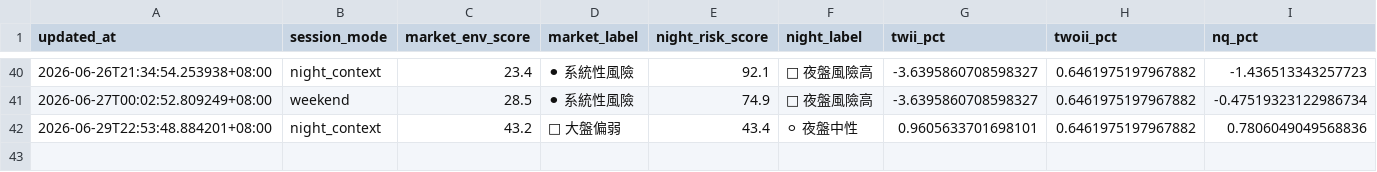
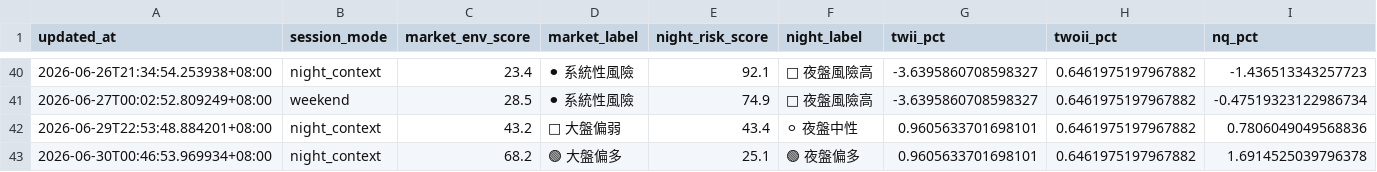
Before and after one commit to eric4xxme-byte/TW_Stock_AI_Scanner_v2_1_cached, a CSV file: data/v216_market_context_history.csv, drawn as a sheet; only a part is shown, gaps mark what is left out; rows hold the shown columns only; the diff names each change by its address in the sheet, - before the commit and + after, or states it on an @@ line.

```diff
--- a/data/v216_market_context_history.csv
+++ b/data/v216_market_context_history.csv
+row 43: 2026-06-30T00:46:53.969934+08:00 | night_context | 68.2 | 🟢 大盤偏多 | 25.1 | 🟢 夜盤偏多 | 0.9605633701698101 | 0.6461975197967882 | 1.6914525039796378
```
Also changed, not shown: 9 other files.
